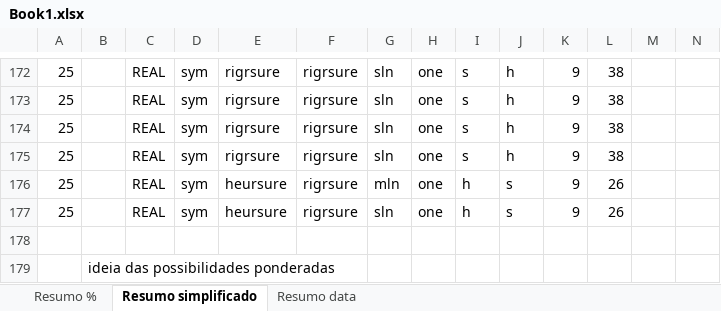
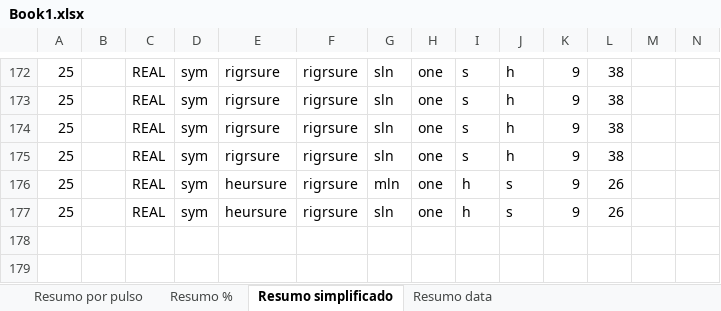
Before and after one commit to LeslyMontufar/PD_Pulses_analyse, an Excel workbook: Book1.xlsx, sheet Resumo simplificado, drawn as a sheet; only a part is shown, gaps mark what is left out; values as stored, in another font and other column widths than the file's, no borders; rows hold the shown columns only; the diff names each change by its address in the sheet, - before the commit and + after, or states it on an @@ line.

```diff
--- a/Book1.xlsx (sheet Resumo simplificado)
+++ b/Book1.xlsx (sheet Resumo simplificado)
+sheet tab: Resumo por pulso
-row 178: (empty)
-row 179:  | ideia das possibilidades ponderadas
```
Also changed, not shown: 4 other files.
